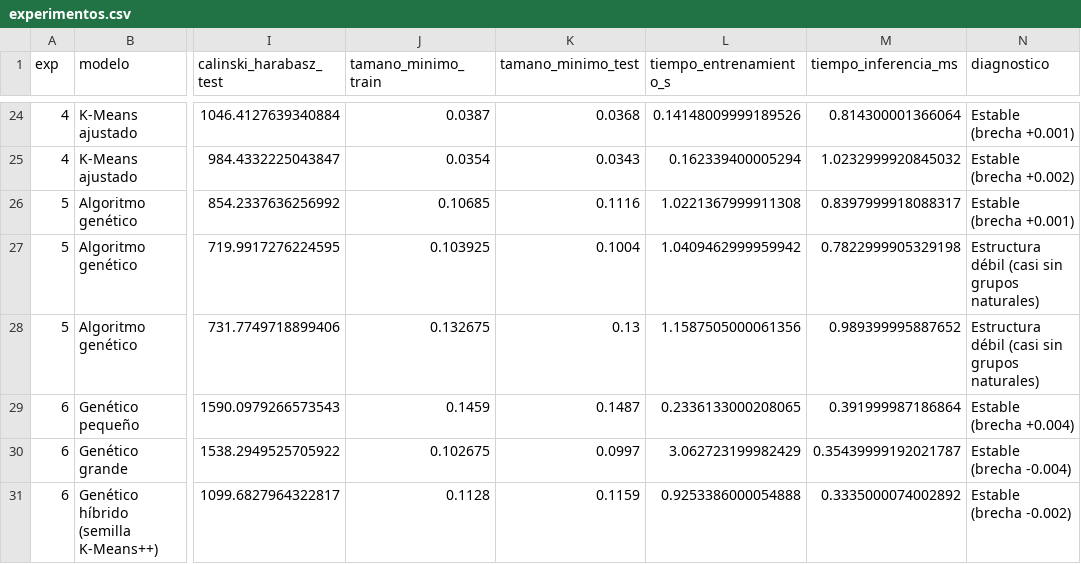
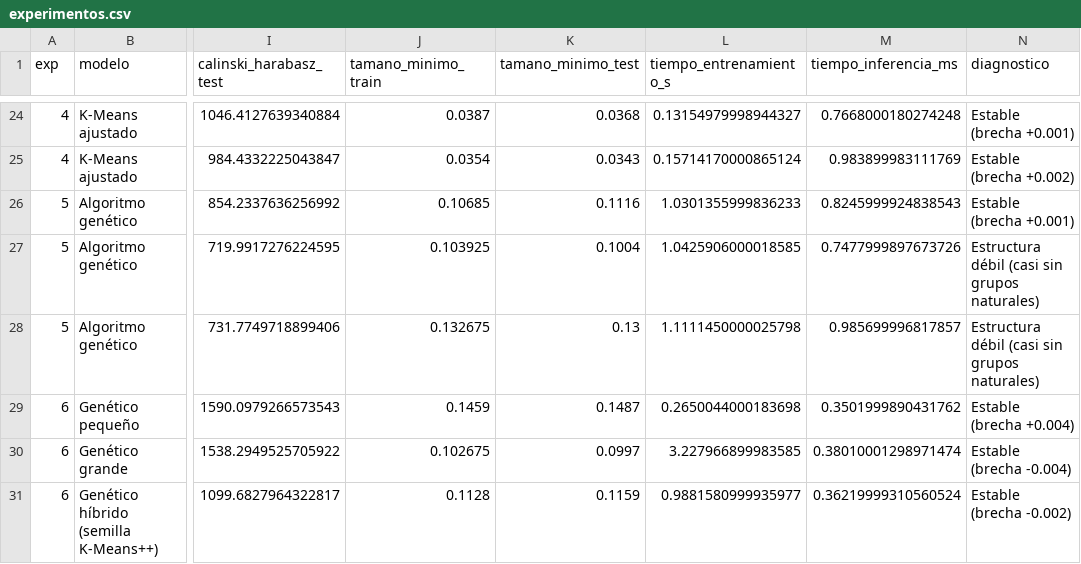
Before and after one commit to Henrrucho/Proyecto-E-Commerce, a CSV file: reports/experimentos.csv, drawn as a sheet; only a part is shown, gaps mark what is left out; the diff covers the shown part only; the diff names each change by its address in the sheet, - before the commit and + after, or states it on an @@ line.

```diff
--- a/reports/experimentos.csv
+++ b/reports/experimentos.csv
-L24 (tiempo_entrenamiento_s): 0.14148009999189526
+L24 (tiempo_entrenamiento_s): 0.13154979998944327
-M24 (tiempo_inferencia_ms): 0.814300001366064
+M24 (tiempo_inferencia_ms): 0.7668000180274248
-L25 (tiempo_entrenamiento_s): 0.162339400005294
+L25 (tiempo_entrenamiento_s): 0.15714170000865124
-M25 (tiempo_inferencia_ms): 1.0232999920845032
+M25 (tiempo_inferencia_ms): 0.983899983111769
-L26 (tiempo_entrenamiento_s): 1.0221367999911308
+L26 (tiempo_entrenamiento_s): 1.0301355999836233
-M26 (tiempo_inferencia_ms): 0.8397999918088317
+M26 (tiempo_inferencia_ms): 0.8245999924838543
-L27 (tiempo_entrenamiento_s): 1.0409462999959942
+L27 (tiempo_entrenamiento_s): 1.0425906000018585
-M27 (tiempo_inferencia_ms): 0.7822999905329198
+M27 (tiempo_inferencia_ms): 0.7477999897673726
-L28 (tiempo_entrenamiento_s): 1.1587505000061356
+L28 (tiempo_entrenamiento_s): 1.1111450000025798
-M28 (tiempo_inferencia_ms): 0.989399995887652
+M28 (tiempo_inferencia_ms): 0.985699996817857
-L29 (tiempo_entrenamiento_s): 0.2336133000208065
+L29 (tiempo_entrenamiento_s): 0.2650044000183698
-M29 (tiempo_inferencia_ms): 0.391999987186864
+M29 (tiempo_inferencia_ms): 0.3501999890431762
-L30 (tiempo_entrenamiento_s): 3.062723199982429
+L30 (tiempo_entrenamiento_s): 3.227966899983585
-M30 (tiempo_inferencia_ms): 0.35439999192021787
+M30 (tiempo_inferencia_ms): 0.38010001298971474
-L31 (tiempo_entrenamiento_s): 0.9253386000054888
+L31 (tiempo_entrenamiento_s): 0.9881580999935977
-M31 (tiempo_inferencia_ms): 0.3335000074002892
+M31 (tiempo_inferencia_ms): 0.36219999310560524
```
Also changed, not shown: 32 edited cells elsewhere in this file, reports/robustez.csv, 21 other files.
